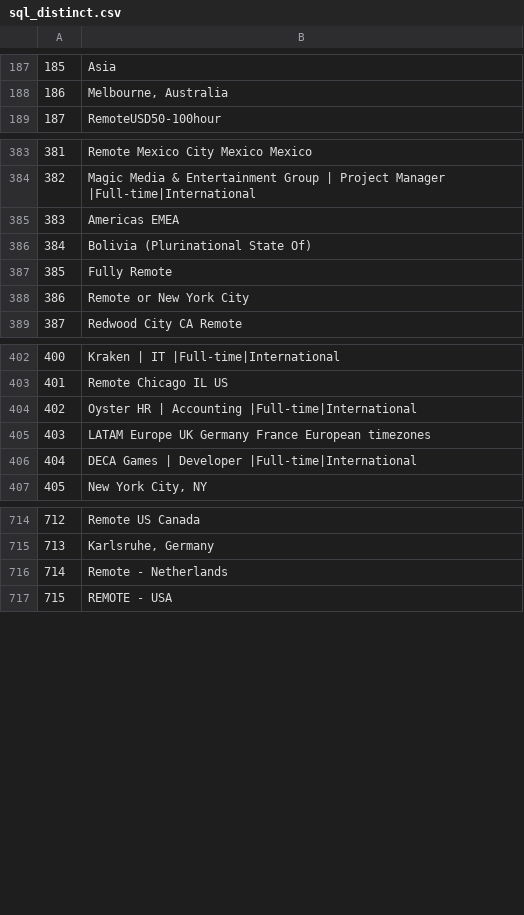
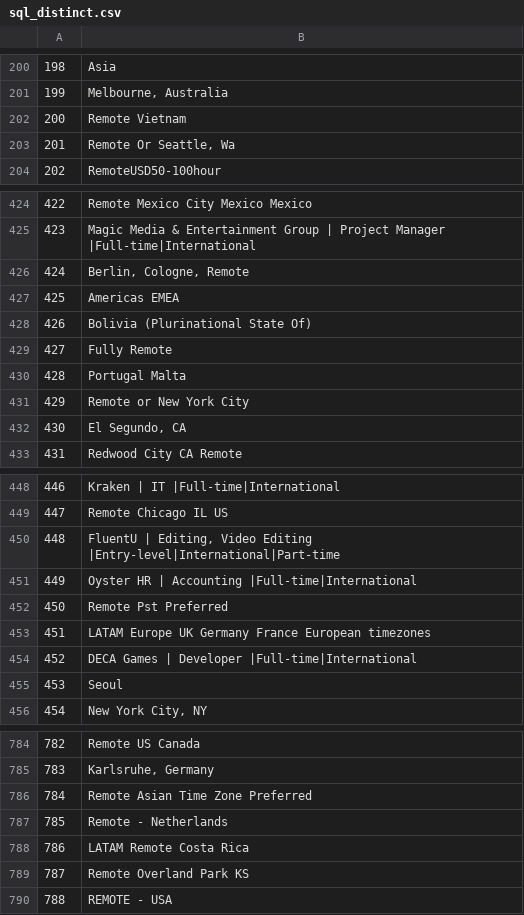
Before and after one commit to 0JCRG0/Crawler-remote-jobs, a CSV file: download/sql_distinct.csv, drawn as a sheet; only a part is shown, gaps mark what is left out; the diff covers the shown part only; the diff names each change by its address in the sheet, - before the commit and + after, or states it on an @@ line.

```diff
--- a/download/sql_distinct.csv
+++ b/download/sql_distinct.csv
@@ column A renumbered from row 31 down @@
+row 202: 200 | Remote Vietnam
+row 203: 201 | Remote Or Seattle, Wa
+row 426: 424 | Berlin, Cologne, Remote
+row 430: 428 | Portugal Malta
+row 432: 430 | El Segundo, CA
+row 450: 448 | FluentU | Editing, Video Editing |Entry-level|International|Part-time
+row 452: 450 | Remote Pst Preferred
+row 455: 453 | Seoul
+row 786: 784 | Remote Asian Time Zone Preferred
+row 788: 786 | LATAM Remote Costa Rica
+row 789: 787 | Remote Overland Park KS
```
Also changed, not shown: 73 added rows elsewhere in this file.
